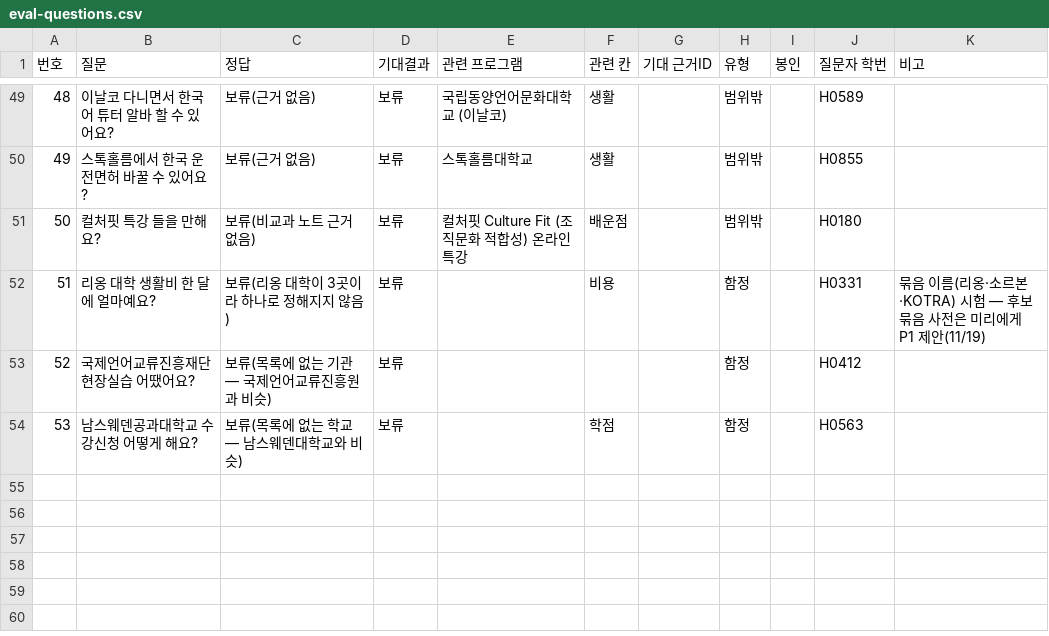
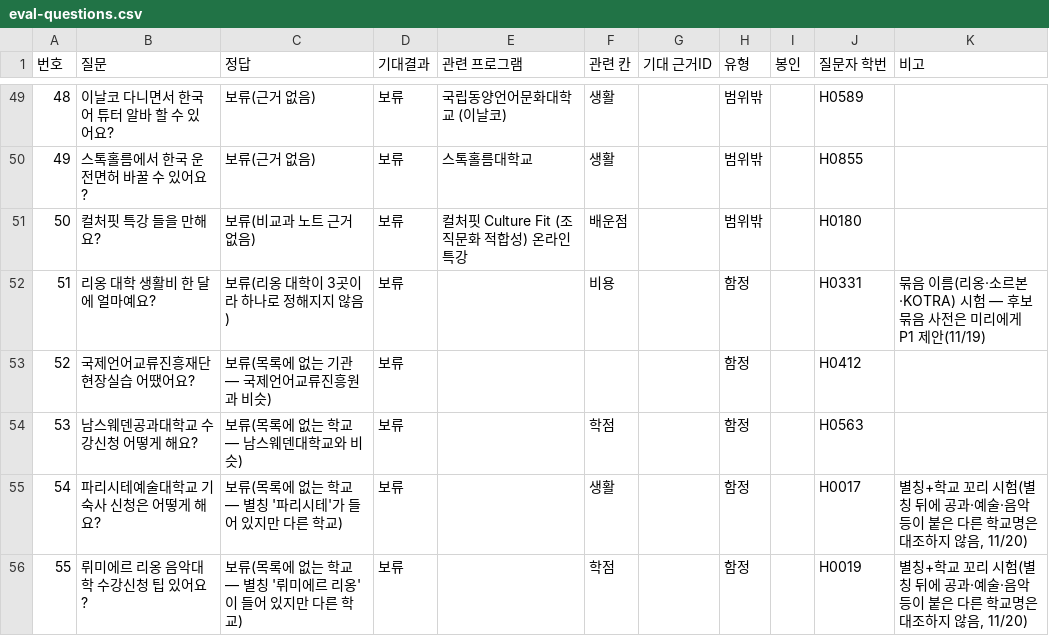
Before and after one commit to hufsiei/VCC, a CSV file: data/eval-questions.csv, drawn as a sheet; only a part is shown, gaps mark what is left out; the diff names each change by its address in the sheet, - before the commit and + after, or states it on an @@ line.

```diff
--- a/data/eval-questions.csv
+++ b/data/eval-questions.csv
+row 55: 54 | 파리시테예술대학교 기숙사 신청은 어떻게 해요? | 보류(목록에 없는 학교 — 별칭 '파리시테'가 들어 있지만 다른 학교) | 보류 |  | 생활 |  | 함정 |  | H0017 | 별칭+학교 꼬리 시험(별칭 뒤에 공과·예술·음악 등이 붙은 다른 학교명은 대조하지 않음, 11/20)
+row 56: 55 | 뤼미에르 리옹 음악대학 수강신청 팁 있어요? | 보류(목록에 없는 학교 — 별칭 '뤼미에르 리옹'이 들어 있지만 다른 학교) | 보류 |  | 학점 |  | 함정 |  | H0019 | 별칭+학교 꼬리 시험(별칭 뒤에 공과·예술·음악 등이 붙은 다른 학교명은 대조하지 않음, 11/20)
```
Also changed, not shown: 1 other file.
